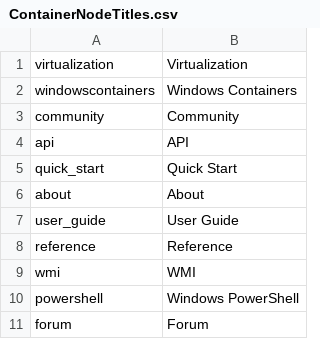
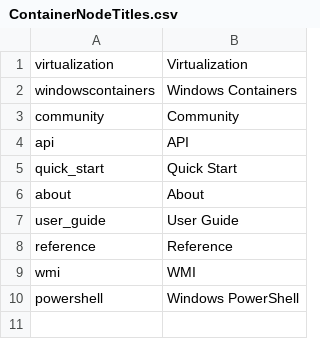
Before and after one commit to MicrosoftDocs/Virtualization-Documentation, a CSV file: virtualization/ContainerNodeTitles.csv, drawn as a sheet.

```diff
--- a/virtualization/ContainerNodeTitles.csv
+++ b/virtualization/ContainerNodeTitles.csv
@@ -10,2 +10 @@ wmi,"WMI"
 powershell,"Windows PowerShell"
-forum,"Forum"
```
Also changed, not shown: virtualization/TOC.csv.
